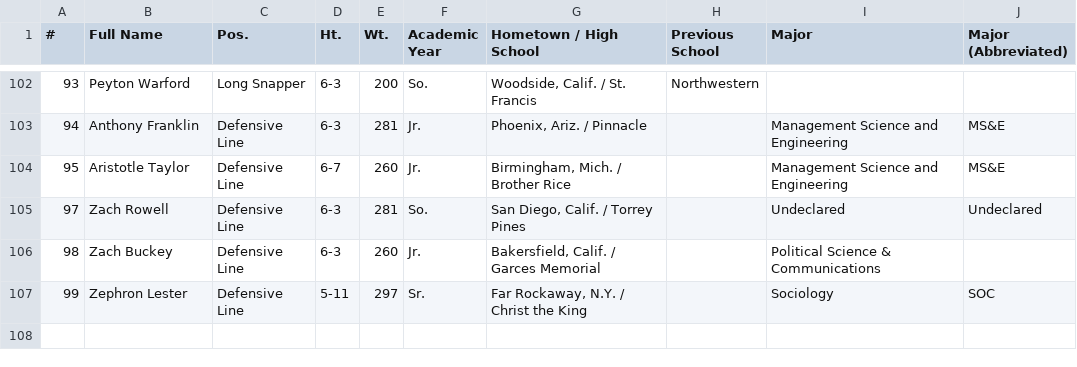
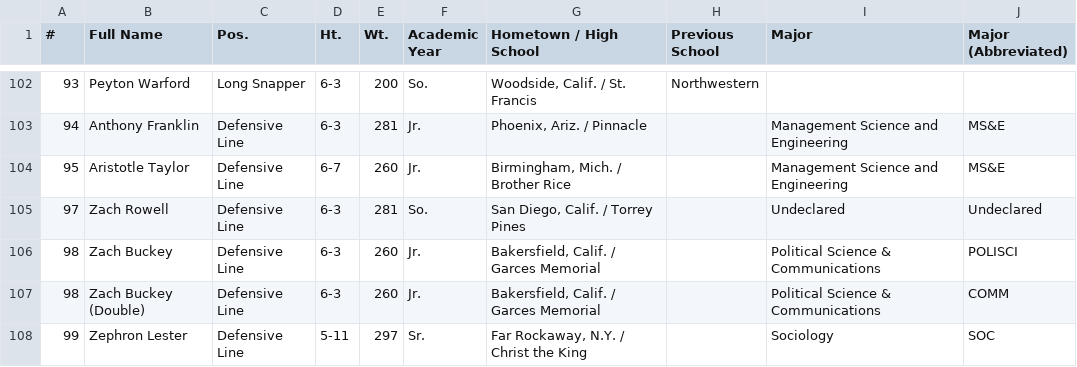
Before and after one commit to TheStanfordDaily/bobabots, a CSV file: athlete-majors/men/football.csv, drawn as a sheet; only a part is shown, gaps mark what is left out.

```diff
--- a/athlete-majors/men/football.csv
+++ b/athlete-majors/men/football.csv
@@ -105,3 +105,4 @@
 97,Zach Rowell,Defensive Line,6-3,281,So.,"San Diego, Calif. / Torrey Pines",,Undeclared,Undeclared
-98,Zach Buckey,Defensive Line,6-3,260,Jr.,"Bakersfield, Calif. / Garces Memorial",,Political Science & Communications,
+98,Zach Buckey,Defensive Line,6-3,260,Jr.,"Bakersfield, Calif. / Garces Memorial",,Political Science & Communications,POLISCI
+98,Zach Buckey (Double),Defensive Line,6-3,260,Jr.,"Bakersfield, Calif. / Garces Memorial",,Political Science & Communications,COMM
 99,Zephron Lester,Defensive Line,5-11,297,Sr.,"Far Rockaway, N.Y. / Christ the King",,Sociology,SOC
```
Also changed, not shown: athlete-majors/men/mens-rowing.csv, athlete-majors/men/mens-swimming-and-diving.csv, 16 other files.
